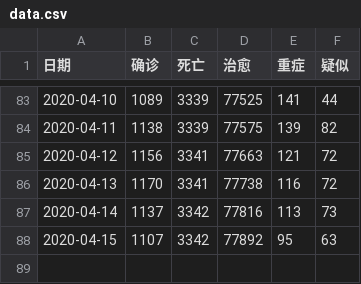
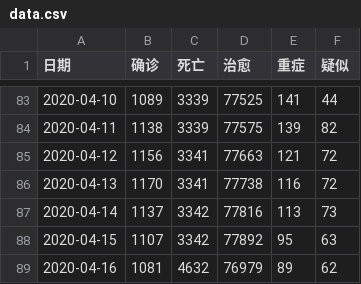
Before and after one commit to luotianqi777/Paper, a CSV file: Output/data.csv, drawn as a sheet; only a part is shown, gaps mark what is left out.

```diff
--- a/Output/data.csv
+++ b/Output/data.csv
@@ -88 +88,2 @@
 2020-04-15,1107,3342,77892,95,63
+2020-04-16,1081,4632,76979,89,62
```
Also changed, not shown: 18 other files.
